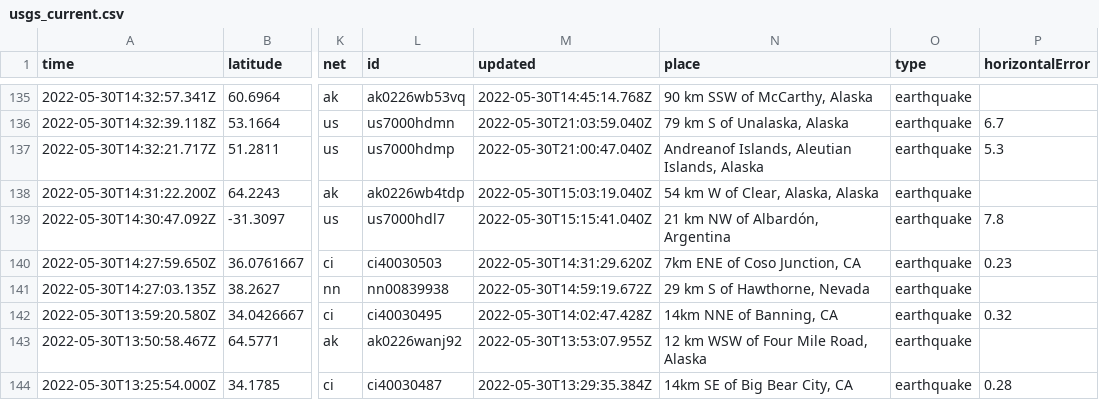
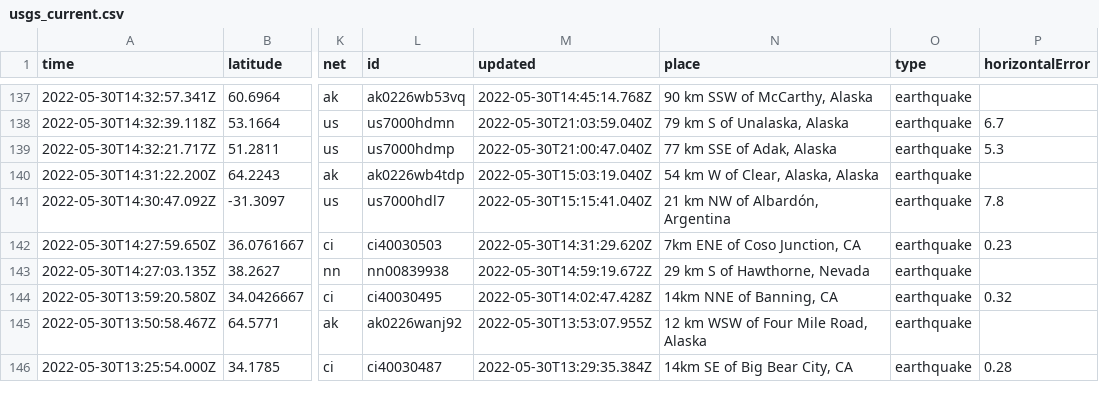
Before and after one commit to dlbranham/my-data-robot, a CSV file: usgs_current.csv, drawn as a sheet; only a part is shown, gaps mark what is left out; addresses are those after the commit; the diff covers the shown part only; the diff names each change by its address in the sheet, - before the commit and + after, or states it on an @@ line.

```diff
--- a/usgs_current.csv
+++ b/usgs_current.csv
-N139 (place): Andreanof Islands, Aleutian Islands, Alaska
+N139 (place): 77 km SSE of Adak, Alaska
```
Also changed, not shown: 2 added rows, 6 removed rows and 4 edited cells elsewhere in this file.
